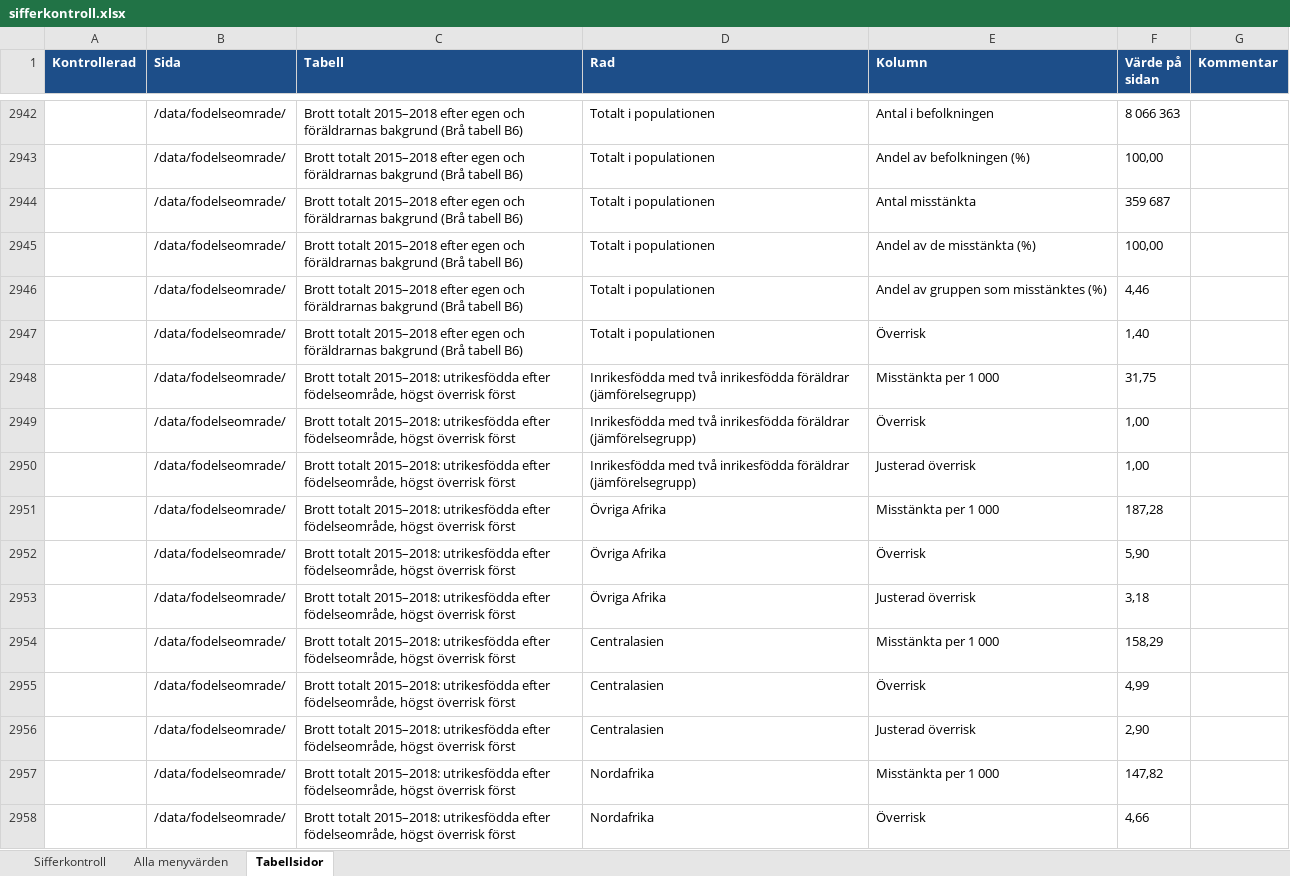
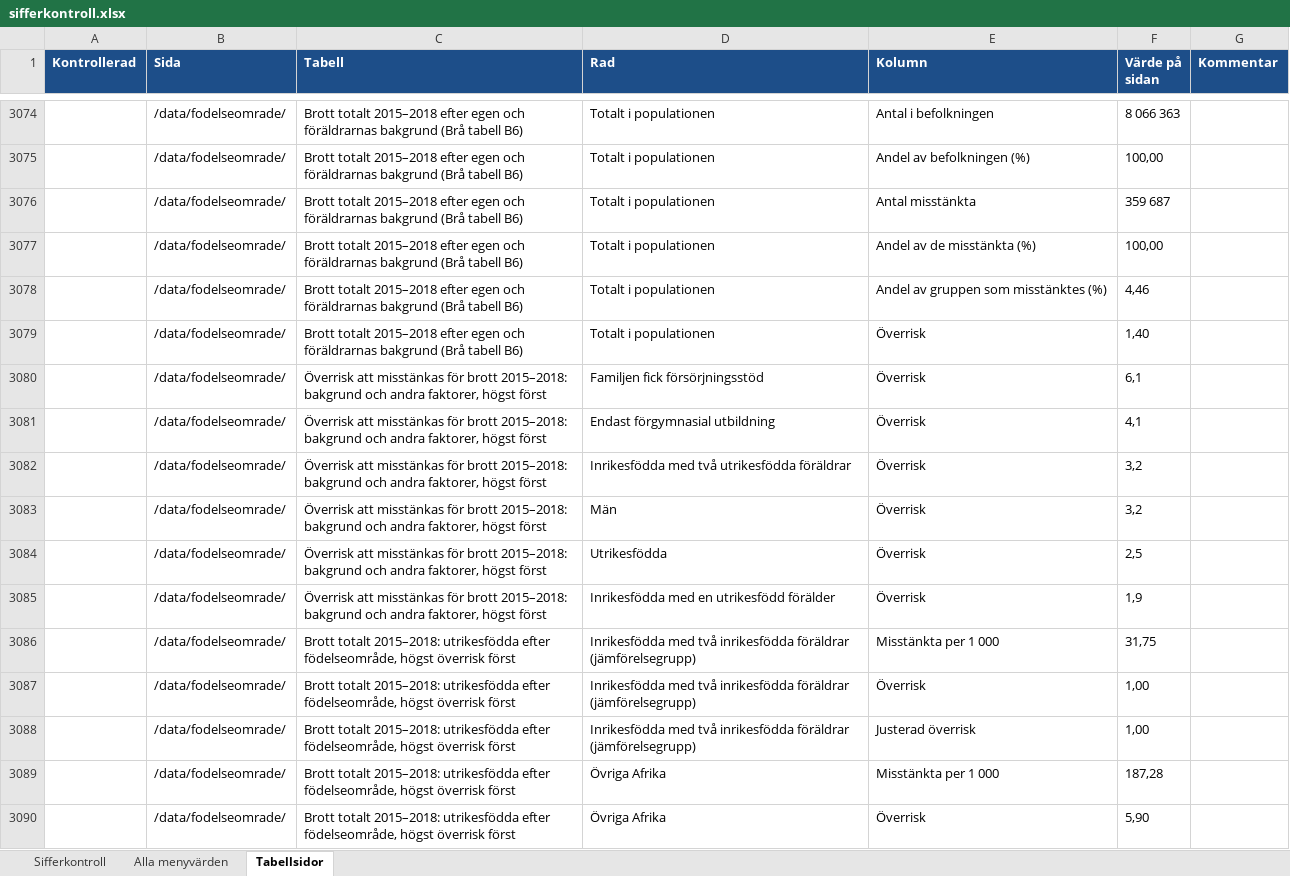
Before and after one commit to martenekenberg/brottsfokus, an Excel workbook: docs/sifferkontroll.xlsx, sheet Tabellsidor, drawn as a sheet; only a part is shown, gaps mark what is left out; the shorter side is filled out with more unchanged rows; values as stored, in another font and other column widths than the file's, no borders; the diff covers the shown part only; the diff names each change by its address in the sheet, - before the commit and + after, or states it on an @@ line.

```diff
--- a/docs/sifferkontroll.xlsx (sheet Tabellsidor)
+++ b/docs/sifferkontroll.xlsx (sheet Tabellsidor)
+row 3080:  | /data/fodelseomrade/ | Överrisk att misstänkas för brott 2015–2018: bakgrund och andra faktorer, högst först | Familjen fick försörjningsstöd | Överrisk | 6,1
+row 3081:  | /data/fodelseomrade/ | Överrisk att misstänkas för brott 2015–2018: bakgrund och andra faktorer, högst först | Endast förgymnasial utbildning | Överrisk | 4,1
+row 3082:  | /data/fodelseomrade/ | Överrisk att misstänkas för brott 2015–2018: bakgrund och andra faktorer, högst först | Inrikesfödda med två utrikesfödda föräldrar | Överrisk | 3,2
+row 3083:  | /data/fodelseomrade/ | Överrisk att misstänkas för brott 2015–2018: bakgrund och andra faktorer, högst först | Män | Överrisk | 3,2
+row 3084:  | /data/fodelseomrade/ | Överrisk att misstänkas för brott 2015–2018: bakgrund och andra faktorer, högst först | Utrikesfödda | Överrisk | 2,5
+row 3085:  | /data/fodelseomrade/ | Överrisk att misstänkas för brott 2015–2018: bakgrund och andra faktorer, högst först | Inrikesfödda med en utrikesfödd förälder | Överrisk | 1,9
```
Also changed, not shown: 132 added rows elsewhere in this sheet, sheet Sifferkontroll, 21 other files.
